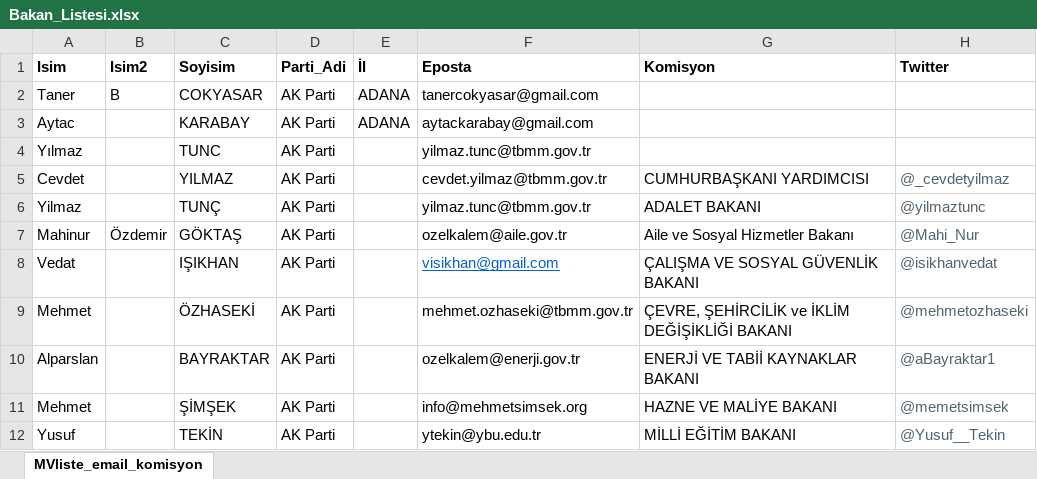
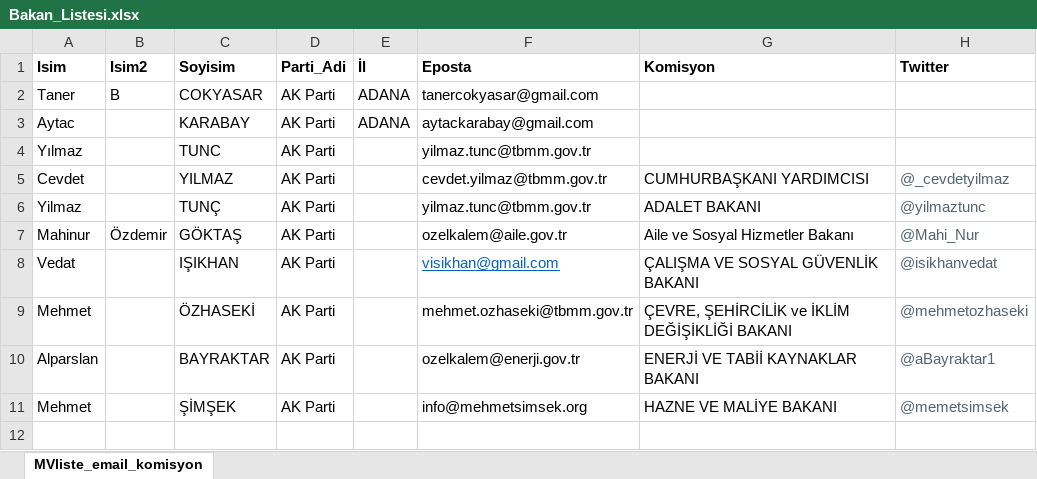
Before and after one commit to tcokyasar44/YLSY_files, an Excel workbook: Bakan_Listesi.xlsx, sheet MVliste_email_komisyon, drawn as a sheet; values as stored, in another font and other column widths than the file's, no borders; the diff names each change by its address in the sheet, - before the commit and + after, or states it on an @@ line.

Commit message:
update

```diff
--- a/Bakan_Listesi.xlsx (sheet MVliste_email_komisyon)
+++ b/Bakan_Listesi.xlsx (sheet MVliste_email_komisyon)
-row 12: Yusuf |  | TEKİN | AK Parti |  | ytekin@ybu.edu.tr | MİLLİ EĞİTİM BAKANI | @Yusuf__Tekin
```
